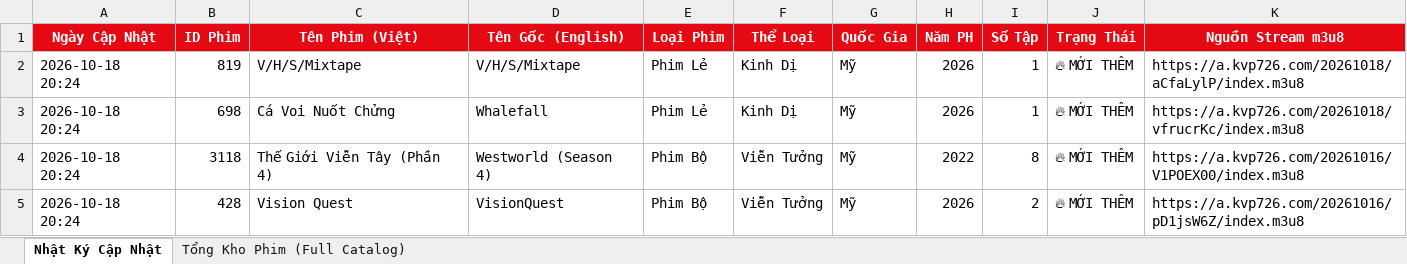
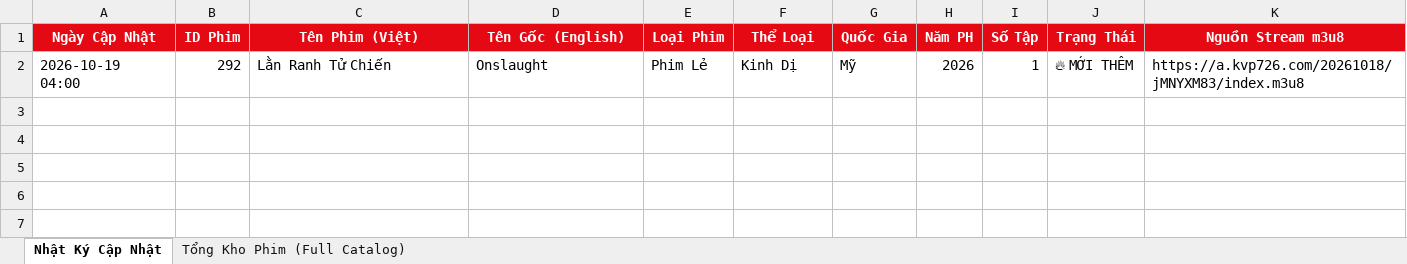
Before and after one commit to exorcisthb/Phim, an Excel workbook: movie_changes_report.xlsx, sheet Nhật Ký Cập Nhật, drawn as a sheet; values as stored, in another font and other column widths than the file's, no borders; removed rows and columns are numbered as before the commit, all else as after; the diff names each change by its address in the sheet, - before the commit and + after, or states it on an @@ line.

```diff
--- a/movie_changes_report.xlsx (sheet Nhật Ký Cập Nhật)
+++ b/movie_changes_report.xlsx (sheet Nhật Ký Cập Nhật)
-row 2: 2026-10-18 20:24 | 819 | V/H/S/Mixtape | V/H/S/Mixtape | Phim Lẻ | Kinh Dị | Mỹ | 2026 | 1 | 🔥 MỚI THÊM | https://a.kvp726.com/20261018/aCfaLylP/index.m3u8
-A2 (Ngày Cập Nhật): 2026-10-18 20:24
+A2 (Ngày Cập Nhật): 2026-10-19 04:00
-B2 (ID Phim): 698
+B2 (ID Phim): 292
-C2 (Tên Phim (Việt)): Cá Voi Nuốt Chửng
+C2 (Tên Phim (Việt)): Lằn Ranh Tử Chiến
-D2 (Tên Gốc (English)): Whalefall
+D2 (Tên Gốc (English)): Onslaught
-K2 (Nguồn Stream m3u8): https://a.kvp726.com/20261018/vfrucrKc/index.m3u8
+K2 (Nguồn Stream m3u8): https://a.kvp726.com/20261018/jMNYXM83/index.m3u8
-row 4: 2026-10-18 20:24 | 3118 | Thế Giới Viễn Tây (Phần 4) | Westworld (Season 4) | Phim Bộ | Viễn Tưởng | Mỹ | 2022 | 8 | 🔥 MỚI THÊM | https://a.kvp726.com/20261016/V1POEX00/index.m3u8
-row 5: 2026-10-18 20:24 | 428 | Vision Quest | VisionQuest | Phim Bộ | Viễn Tưởng | Mỹ | 2026 | 2 | 🔥 MỚI THÊM | https://a.kvp726.com/20261016/pD1jsW6Z/index.m3u8
```
Also changed, not shown: sheet Tổng Kho Phim (Full Catalog), 2 other files.
